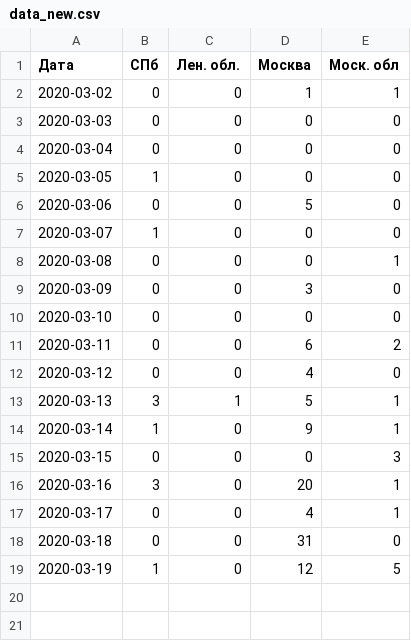
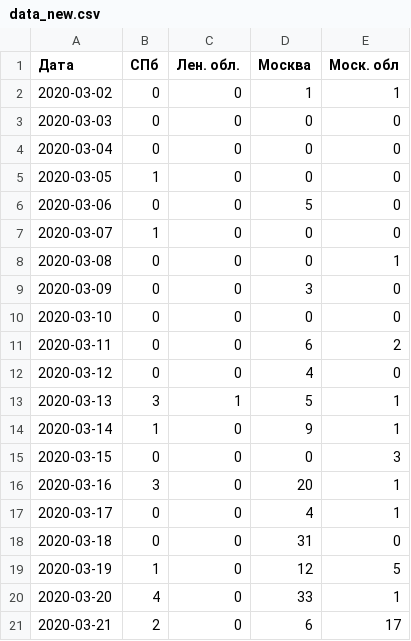
Before and after one commit to smeyashka/corona, a CSV file: data_new.csv, drawn as a sheet; the diff names each change by its address in the sheet, - before the commit and + after, or states it on an @@ line.

```diff
--- a/data_new.csv
+++ b/data_new.csv
+row 20: 2020-03-20 | 4 | 0 | 33 | 1
+row 21: 2020-03-21 | 2 | 0 | 6 | 17
```
Also changed, not shown: data_country.csv, data_total.csv, 1 other file.
